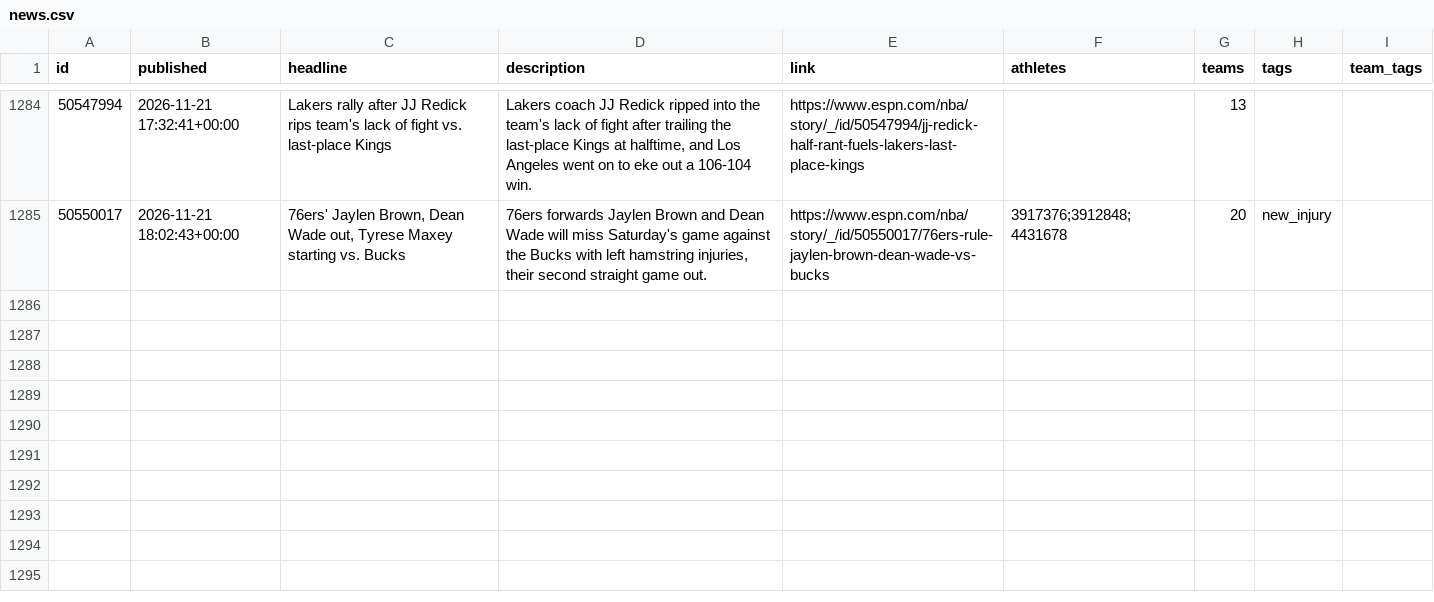
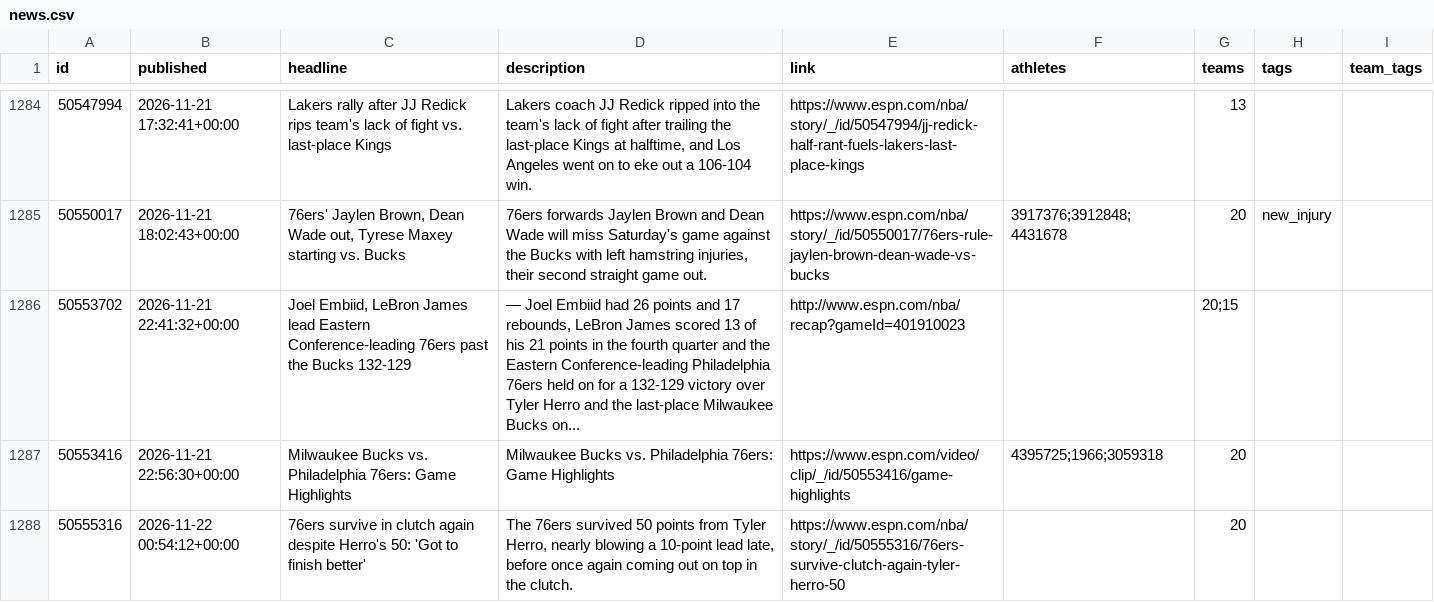
Before and after one commit to Juniorcarl/nba-predictor, a CSV file: data/news.csv, drawn as a sheet; only a part is shown, gaps mark what is left out; the diff names each change by its address in the sheet, - before the commit and + after, or states it on an @@ line.

```diff
--- a/data/news.csv
+++ b/data/news.csv
+row 1286: 50553702 | 2026-11-21 22:41:32+00:00 | Joel Embiid, LeBron James lead Eastern Conference-leading 76ers past the Bucks 132-129 | — Joel Embiid had 26 points and 17 rebounds, LeBron James scored 13 of his 21 points in the fourth quarter and the Eastern Conference-leading Philadelphia 76ers held on for a 132-129 victory over Tyler Herro and the last-place Milwaukee Bucks on... | http://www.espn.com/nba/recap?gameId=401910023 |  | 20;15
+row 1287: 50553416 | 2026-11-21 22:56:30+00:00 | Milwaukee Bucks vs. Philadelphia 76ers: Game Highlights | Milwaukee Bucks vs. Philadelphia 76ers: Game Highlights | https://www.espn.com/video/clip/_/id/50553416/game-highlights | 4395725;1966;3059318 | 20
+row 1288: 50555316 | 2026-11-22 00:54:12+00:00 | 76ers survive in clutch again despite Herro's 50: 'Got to finish better' | The 76ers survived 50 points from Tyler Herro, nearly blowing a 10-point lead late, before once again coming out on top in the clutch. | https://www.espn.com/nba/story/_/id/50555316/76ers-survive-clutch-again-tyler-herro-50 |  | 20
```
Also changed, not shown: data/games/2027.csv, data/logs/game_projections.csv, 9 other files.
